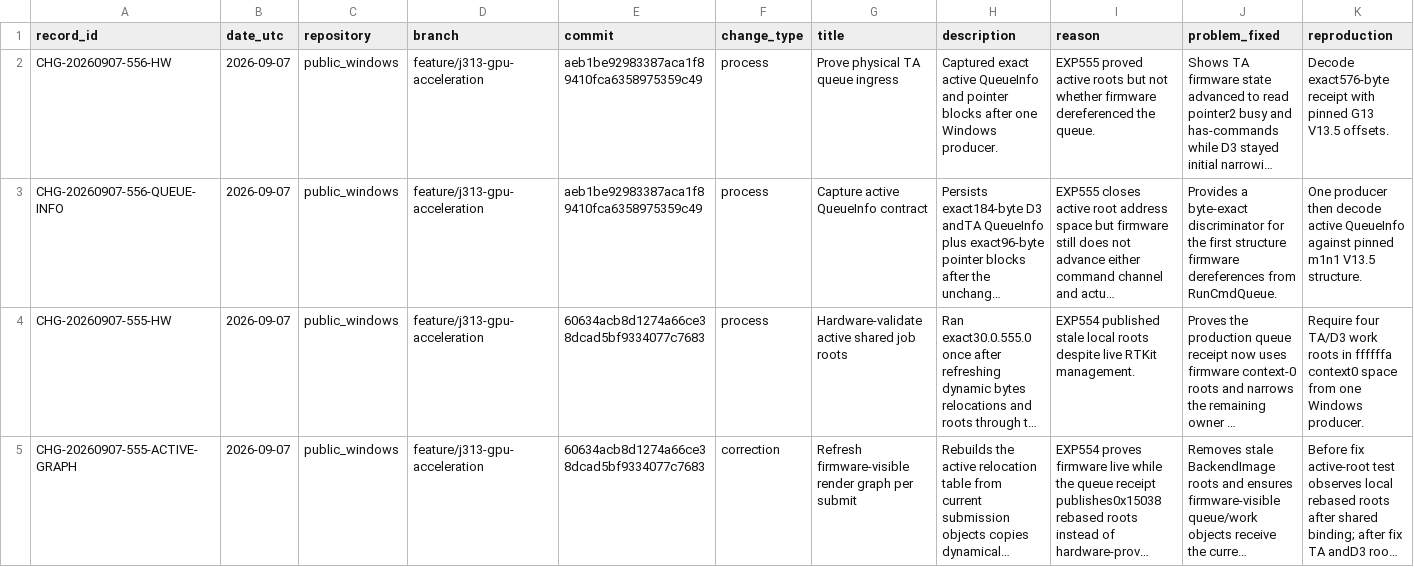
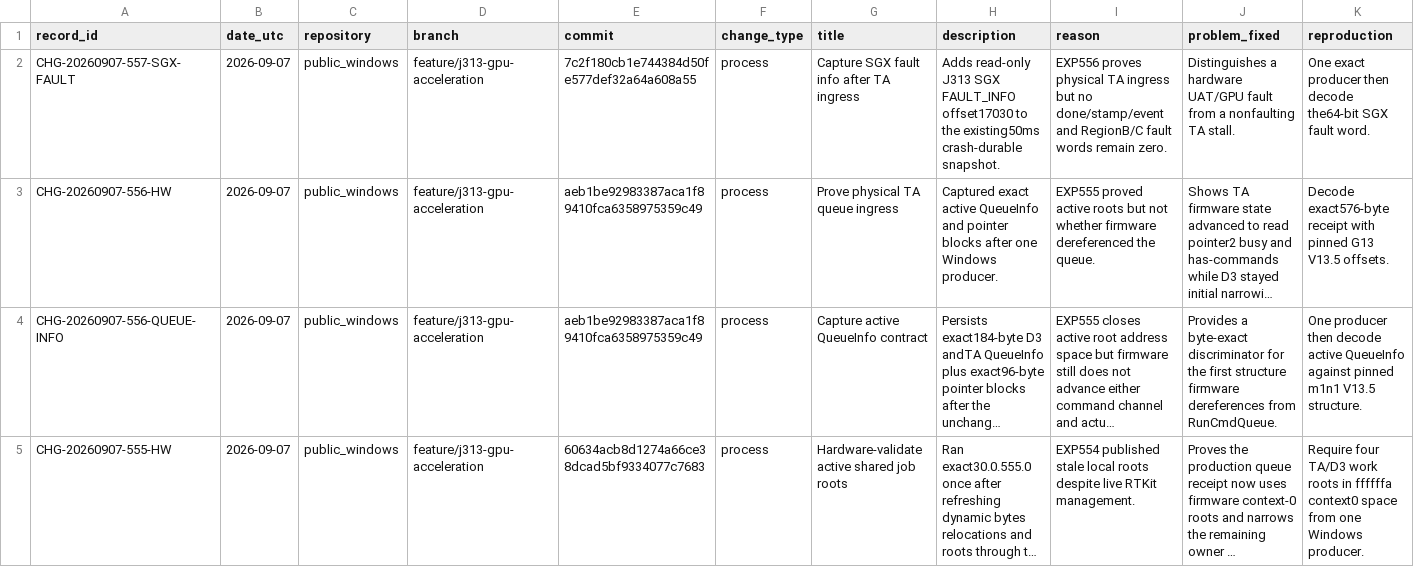
Before and after one commit to paulsmir/windows-on-m1, a CSV file: investigation/CHANGES.csv, drawn as a sheet; only a part is shown; the shorter side is filled out with more unchanged rows; long unchanged cells end in …; rows hold the shown columns only; the diff names each change by its address in the sheet, - before the commit and + after, or states it on an @@ line.

Commit message:
preregister EXP557 SGX fault info

```diff
--- a/investigation/CHANGES.csv
+++ b/investigation/CHANGES.csv
+row 2: CHG-20260907-557-SGX-FAULT | 2026-09-07 | public_windows | feature/j313-gpu-acceleration | 7c2f180cb1e744384d50fe577def32a64a608a55 | process | Capture SGX fault info after TA ingress | Adds read-only J313 SGX FAULT_INFO offset17030 to the existing50ms crash-durable snapshot. | EXP556 proves physical TA ingress but no done/stamp/event and RegionB/C fault words remain zero. | Distinguishes a hardware UAT/GPU fault from a nonfaulting TA stall. | One exact producer then decode the64-bit SGX fault word.
```
Also changed, not shown: 2 other files.
